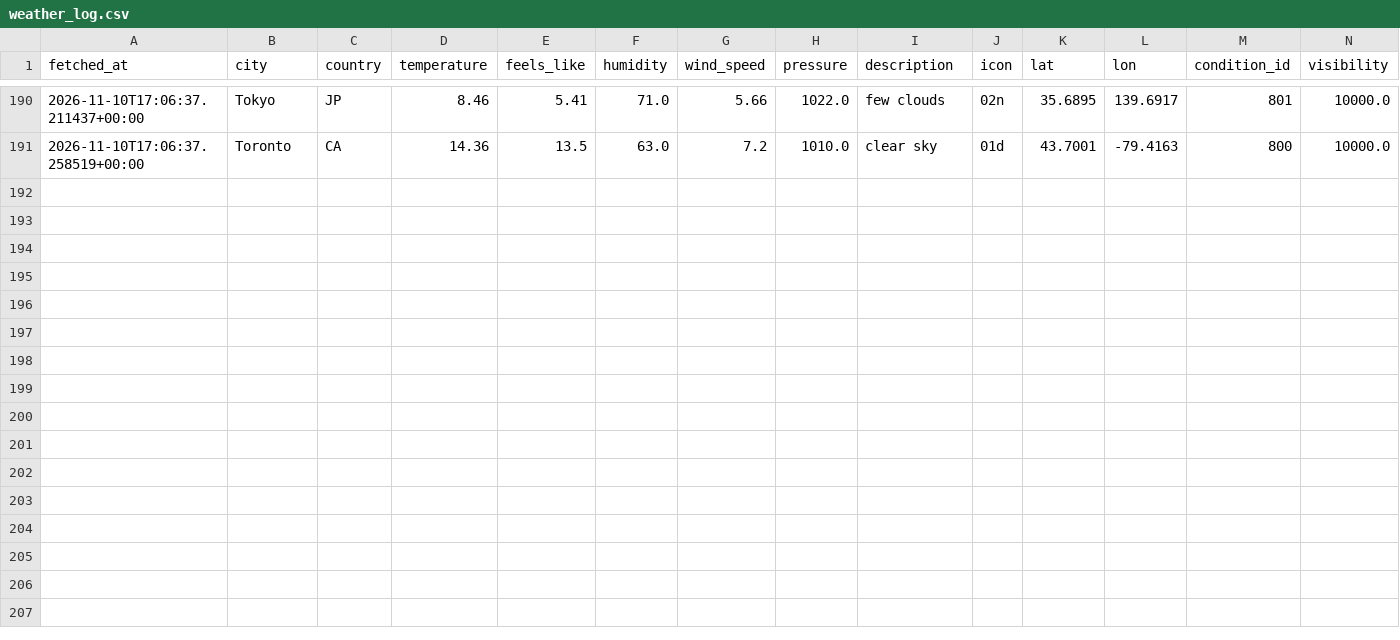
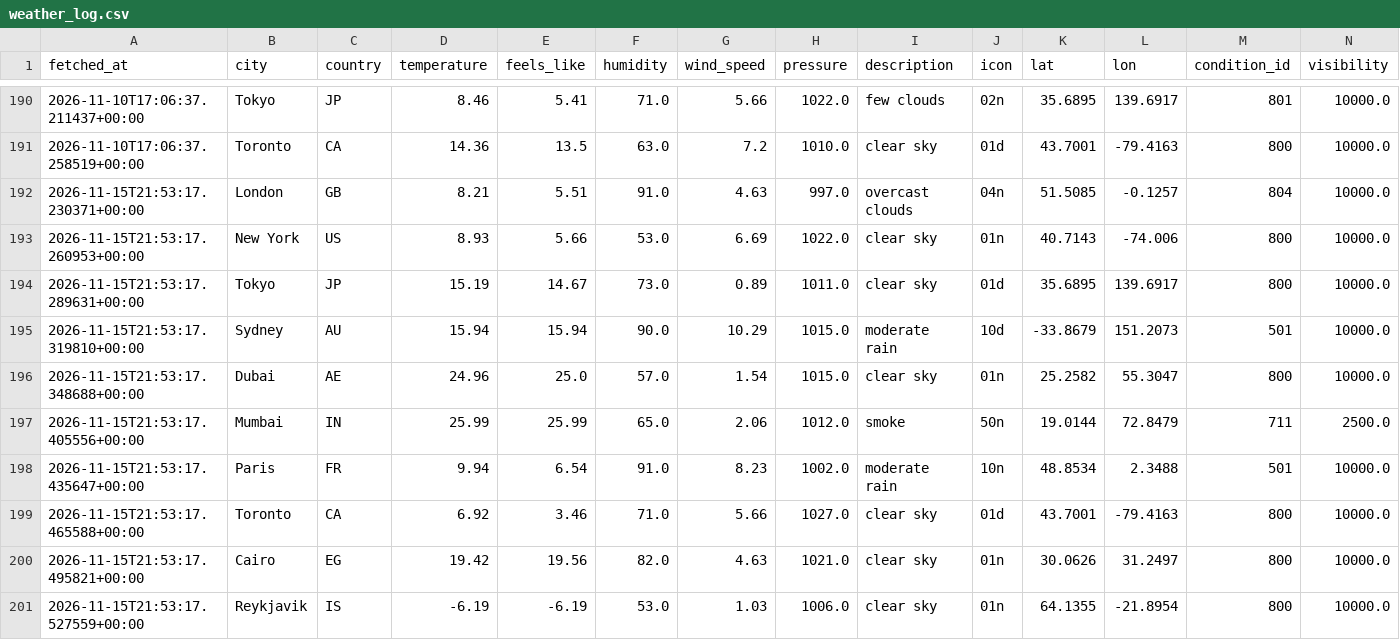
Before and after one commit to jyothikasurya2002/weather-insights, a CSV file: data/weather_log.csv, drawn as a sheet; only a part is shown, gaps mark what is left out; rows hold the shown columns only; the diff names each change by its address in the sheet, - before the commit and + after, or states it on an @@ line.

Commit message:
data: weather log for Nov 15

```diff
--- a/data/weather_log.csv
+++ b/data/weather_log.csv
+row 192: 2026-11-15T21:53:17.230371+00:00 | London | GB | 8.21 | 5.51 | 91.0 | 4.63 | 997.0 | overcast clouds | 04n | 51.5085 | -0.1257 | 804 | 10000.0
+row 193: 2026-11-15T21:53:17.260953+00:00 | New York | US | 8.93 | 5.66 | 53.0 | 6.69 | 1022.0 | clear sky | 01n | 40.7143 | -74.006 | 800 | 10000.0
+row 194: 2026-11-15T21:53:17.289631+00:00 | Tokyo | JP | 15.19 | 14.67 | 73.0 | 0.89 | 1011.0 | clear sky | 01d | 35.6895 | 139.6917 | 800 | 10000.0
+row 195: 2026-11-15T21:53:17.319810+00:00 | Sydney | AU | 15.94 | 15.94 | 90.0 | 10.29 | 1015.0 | moderate rain | 10d | -33.8679 | 151.2073 | 501 | 10000.0
+row 196: 2026-11-15T21:53:17.348688+00:00 | Dubai | AE | 24.96 | 25.0 | 57.0 | 1.54 | 1015.0 | clear sky | 01n | 25.2582 | 55.3047 | 800 | 10000.0
+row 197: 2026-11-15T21:53:17.405556+00:00 | Mumbai | IN | 25.99 | 25.99 | 65.0 | 2.06 | 1012.0 | smoke | 50n | 19.0144 | 72.8479 | 711 | 2500.0
+row 198: 2026-11-15T21:53:17.435647+00:00 | Paris | FR | 9.94 | 6.54 | 91.0 | 8.23 | 1002.0 | moderate rain | 10n | 48.8534 | 2.3488 | 501 | 10000.0
+row 199: 2026-11-15T21:53:17.465588+00:00 | Toronto | CA | 6.92 | 3.46 | 71.0 | 5.66 | 1027.0 | clear sky | 01d | 43.7001 | -79.4163 | 800 | 10000.0
+row 200: 2026-11-15T21:53:17.495821+00:00 | Cairo | EG | 19.42 | 19.56 | 82.0 | 4.63 | 1021.0 | clear sky | 01n | 30.0626 | 31.2497 | 800 | 10000.0
+row 201: 2026-11-15T21:53:17.527559+00:00 | Reykjavik | IS | -6.19 | -6.19 | 53.0 | 1.03 | 1006.0 | clear sky | 01n | 64.1355 | -21.8954 | 800 | 10000.0
```
